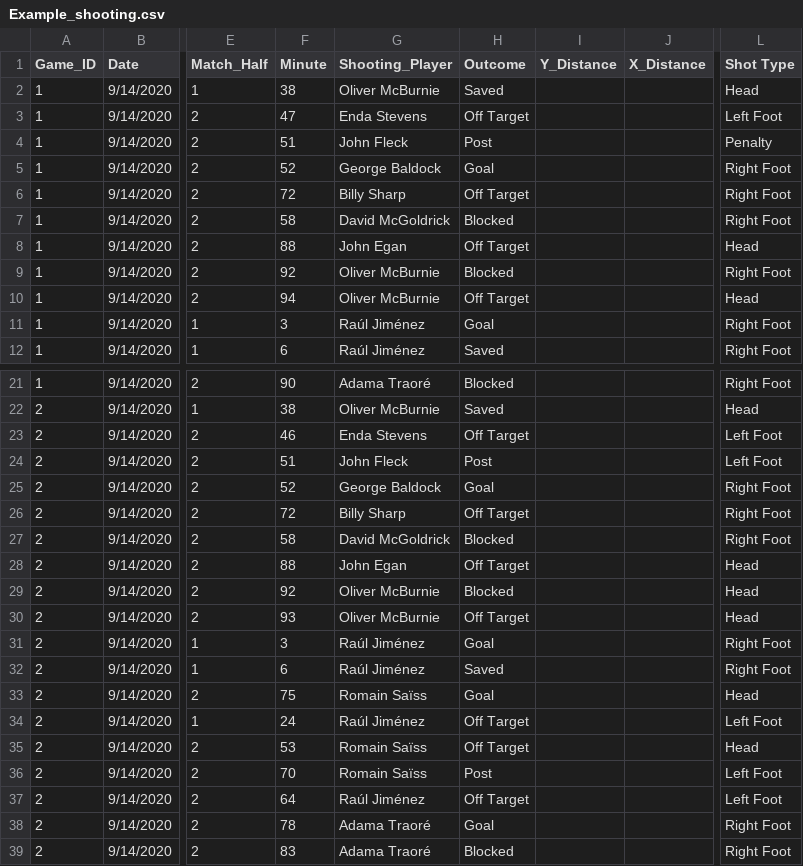
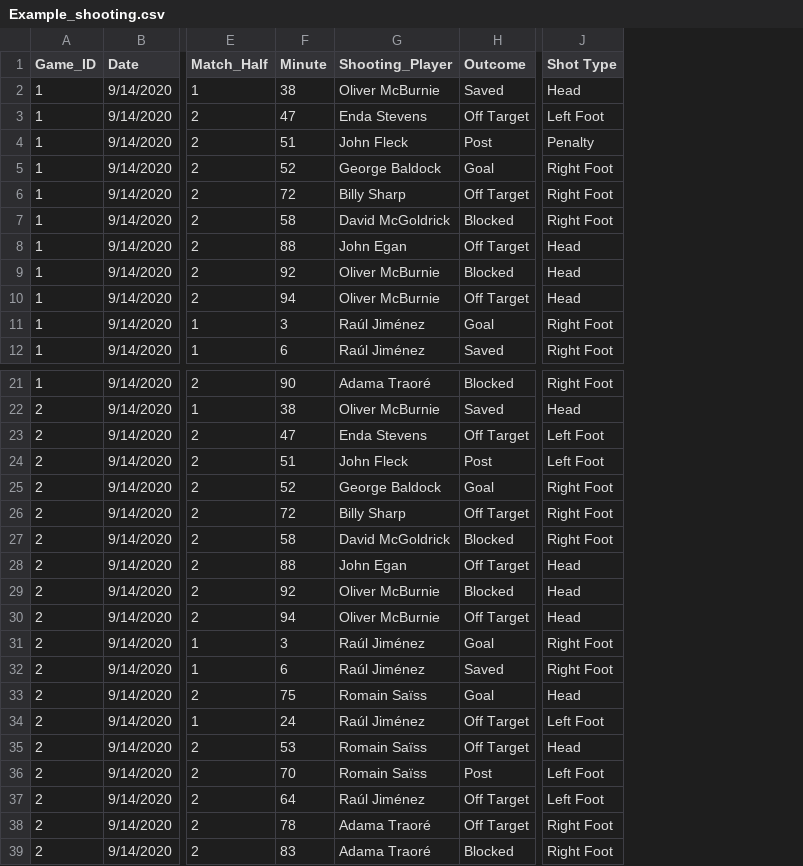
Before and after one commit to lvanden/asheville_city, a CSV file: Mock Data/Example_shooting.csv, drawn as a sheet; only a part is shown, gaps mark what is left out; removed rows and columns are numbered as before the commit, all else as after; the diff names each change by its address in the sheet, - before the commit and + after, or states it on an @@ line.

Commit message:
added M_W column, adjusted for xlsx doc, and reworked shots_on_pitch to take variable and save to a foler

```diff
--- a/Mock Data/Example_shooting.csv
+++ b/Mock Data/Example_shooting.csv
-column I (Y_Distance), empty
-column J (X_Distance), empty
-J9 (Shot Type): Right Foot
+J9 (Shot Type): Head
-F23 (Minute): 46
+F23 (Minute): 47
-F30 (Minute): 93
+F30 (Minute): 94
-H38 (Outcome): Goal
+H38 (Outcome): Off Target
```
Also changed, not shown: 7 other files.
